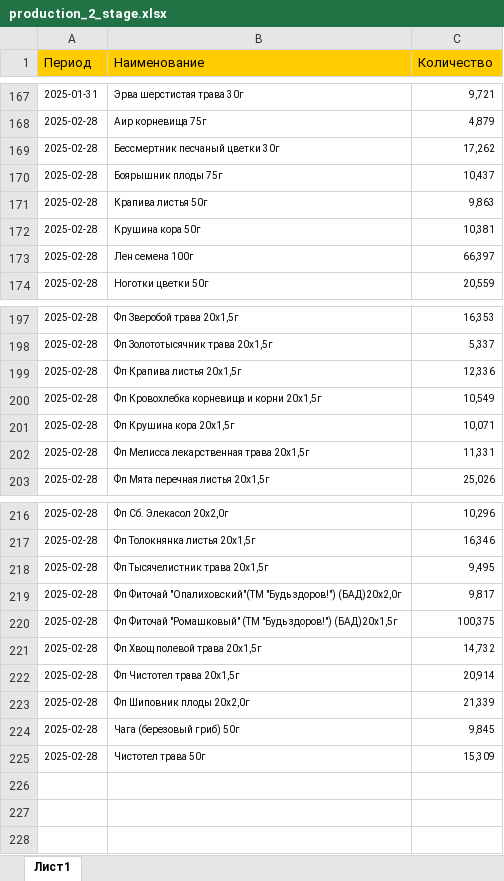
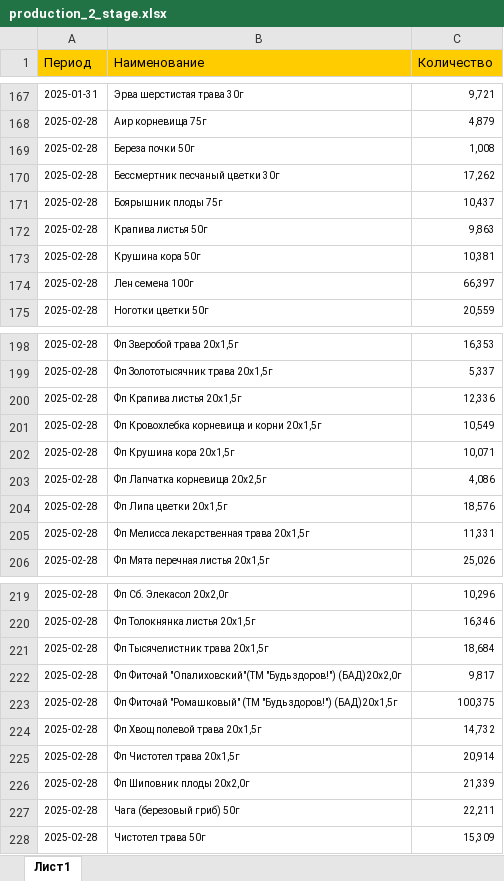
Before and after one commit to andreykoz82/StockAnalysis, an Excel workbook: data/production_2_stage.xlsx, sheet Лист1, drawn as a sheet; only a part is shown, gaps mark what is left out; values as stored, in another font and other column widths than the file's, no borders; addresses are those after the commit; the diff names each change by its address in the sheet, - before the commit and + after, or states it on an @@ line.

```diff
--- a/data/production_2_stage.xlsx (sheet Лист1)
+++ b/data/production_2_stage.xlsx (sheet Лист1)
+row 169: 2025-02-28 | Береза почки 50г | 1,008
+row 203: 2025-02-28 | Фп Лапчатка корневища 20x2,5г | 4,086
+row 204: 2025-02-28 | Фп Липа цветки 20x1,5г | 18,576
-C221 (Количество): 9,495
+C221 (Количество): 18,684
-C227 (Количество): 9,845
+C227 (Количество): 22,211
```
Also changed, not shown: data/actual_orders_2stage.xlsx, data/finished_goods_stocks.xlsx, 3 other files.
